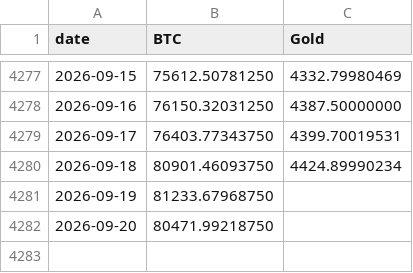
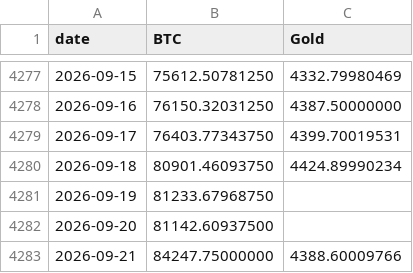
Before and after one commit to vcraignou/data, a CSV file: docs/prices.csv, drawn as a sheet; only a part is shown, gaps mark what is left out.

```diff
--- a/docs/prices.csv
+++ b/docs/prices.csv
@@ -4281,2 +4281,3 @@ date,BTC,Gold
 2026-09-19,81233.67968750,
-2026-09-20,80471.99218750,
+2026-09-20,81142.60937500,
+2026-09-21,84247.75000000,4388.60009766
```
Also changed, not shown: 1 other file.
